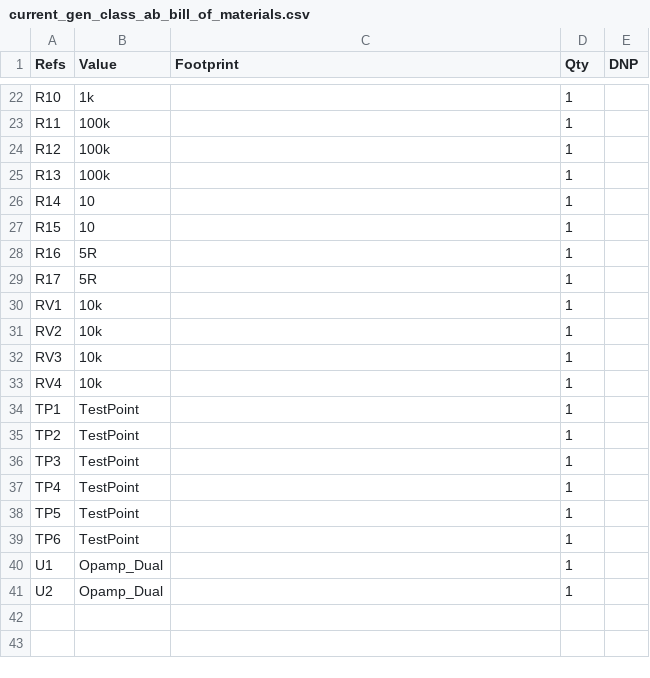
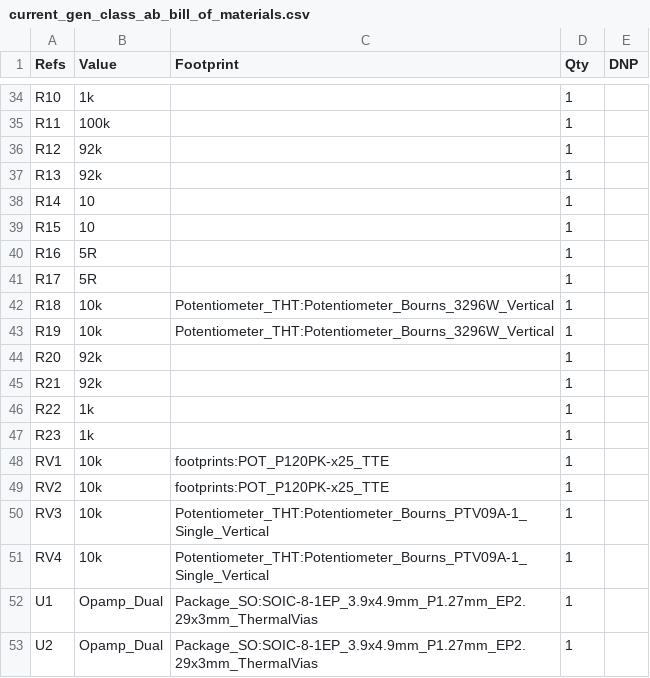
Before and after one commit to sirlilpanda/constant_current_function_gen, a CSV file: docs/BOM/current_gen_class_ab_bill_of_materials.csv, drawn as a sheet; only a part is shown, gaps mark what is left out; the diff covers the shown part only.

```diff
--- a/docs/BOM/current_gen_class_ab_bill_of_materials.csv
+++ b/docs/BOM/current_gen_class_ab_bill_of_materials.csv
@@ -23,4 +35,4 @@
 "R11","100k","","1",""
-"R12","100k","","1",""
-"R13","100k","","1",""
+"R12","92k","","1",""
+"R13","92k","","1",""
 "R14","10","","1",""
@@ -29,13 +41,13 @@
 "R17","5R","","1",""
-"RV1","10k","","1",""
-"RV2","10k","","1",""
-"RV3","10k","","1",""
-"RV4","10k","","1",""
-"TP1","TestPoint","","1",""
-"TP2","TestPoint","","1",""
-"TP3","TestPoint","","1",""
-"TP4","TestPoint","","1",""
-"TP5","TestPoint","","1",""
-"TP6","TestPoint","","1",""
-"U1","Opamp_Dual","","1",""
-"U2","Opamp_Dual","","1",""
+"R18","10k","Potentiometer_THT:Potentiometer_Bourns_3296W_Vertical","1",""
+"R19","10k","Potentiometer_THT:Potentiometer_Bourns_3296W_Vertical","1",""
+"R20","92k","","1",""
+"R21","92k","","1",""
+"R22","1k","","1",""
+"R23","1k","","1",""
+"RV1","10k","footprints:POT_P120PK-x25_TTE","1",""
+"RV2","10k","footprints:POT_P120PK-x25_TTE","1",""
+"RV3","10k","Potentiometer_THT:Potentiometer_Bourns_PTV09A-1_Single_Vertical","1",""
+"RV4","10k","Potentiometer_THT:Potentiometer_Bourns_PTV09A-1_Single_Vertical","1",""
+"U1","Opamp_Dual","Package_SO:SOIC-8-1EP_3.9x4.9mm_P1.27mm_EP2.29x3mm_ThermalVias","1",""
+"U2","Opamp_Dual","Package_SO:SOIC-8-1EP_3.9x4.9mm_P1.27mm_EP2.29x3mm_ThermalVias","1",""
```
Also changed, not shown: 12 added rows and 10 edited cells elsewhere in this file, 7 other files.
